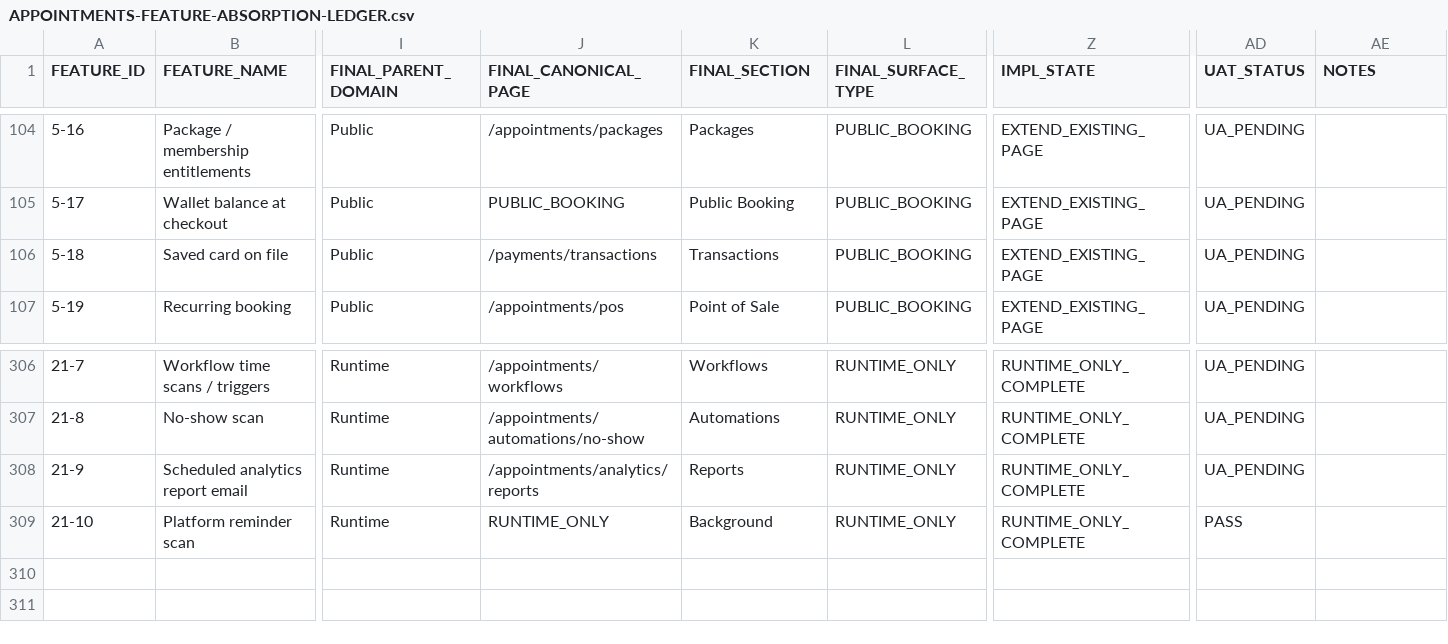
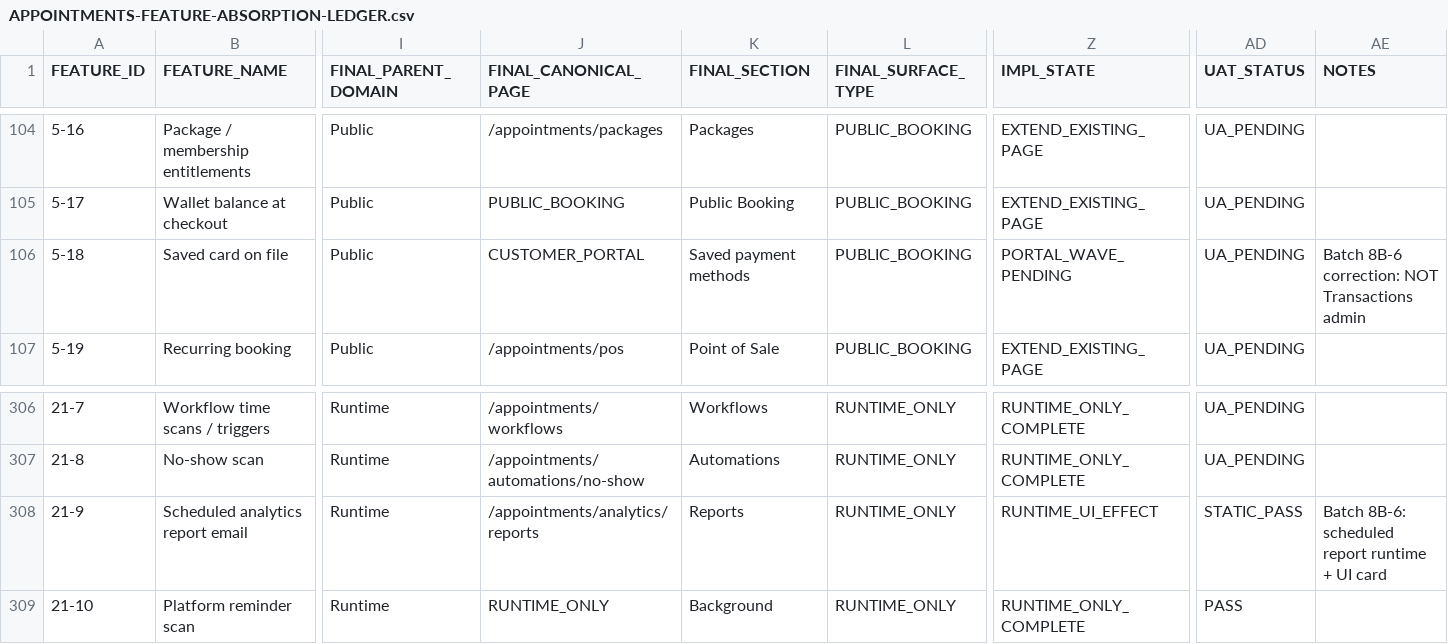
Before and after one commit to 703deuce/sms, a CSV file: docs/APPOINTMENTS-FEATURE-ABSORPTION-LEDGER.csv, drawn as a sheet; only a part is shown, gaps mark what is left out; the diff covers the shown part only; the diff names each change by its address in the sheet, - before the commit and + after, or states it on an @@ line.

```diff
--- a/docs/APPOINTMENTS-FEATURE-ABSORPTION-LEDGER.csv
+++ b/docs/APPOINTMENTS-FEATURE-ABSORPTION-LEDGER.csv
-J106 (FINAL_CANONICAL_PAGE): /payments/transactions
+J106 (FINAL_CANONICAL_PAGE): CUSTOMER_PORTAL
-K106 (FINAL_SECTION): Transactions
+K106 (FINAL_SECTION): Saved payment methods
-Z106 (IMPL_STATE): EXTEND_EXISTING_PAGE
+Z106 (IMPL_STATE): PORTAL_WAVE_PENDING
-AE106 (NOTES): (empty)
+AE106 (NOTES): Batch 8B-6 correction: NOT Transactions admin
-Z308 (IMPL_STATE): RUNTIME_ONLY_COMPLETE
+Z308 (IMPL_STATE): RUNTIME_UI_EFFECT
-AD308 (UAT_STATUS): UA_PENDING
+AD308 (UAT_STATUS): STATIC_PASS
-AE308 (NOTES): (empty)
+AE308 (NOTES): Batch 8B-6: scheduled report runtime + UI card
```
Also changed, not shown: 86 edited cells elsewhere in this file, 27 other files.
